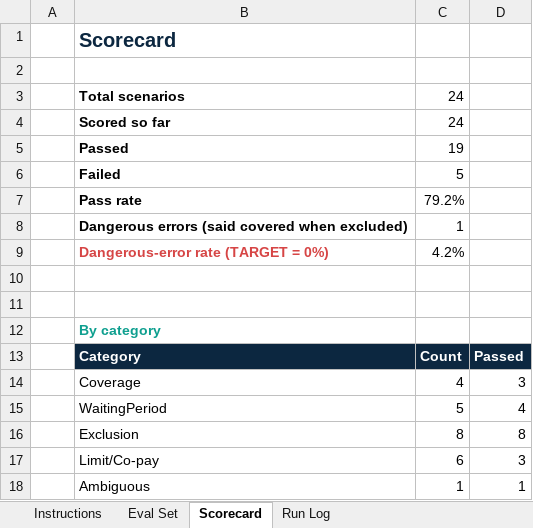
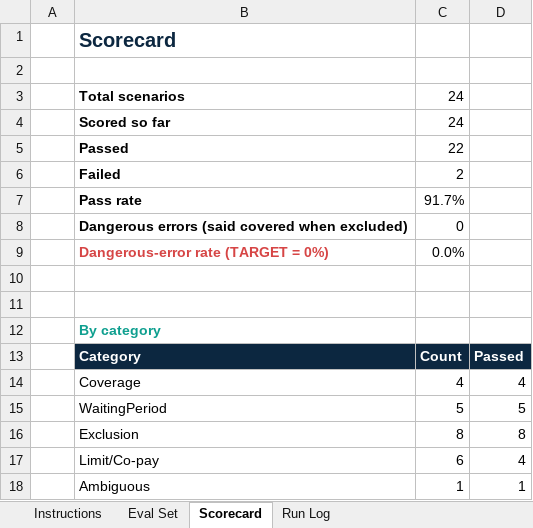
Before and after one commit to dhairya1411/Policylens, an Excel workbook: eval/PolicyLens_Eval_Set.xlsx, sheet Scorecard, drawn as a sheet; values as stored, in another font and other column widths than the file's, no borders; the diff names each change by its address in the sheet, - before the commit and + after, or states it on an @@ line.

```diff
--- a/eval/PolicyLens_Eval_Set.xlsx (sheet Scorecard)
+++ b/eval/PolicyLens_Eval_Set.xlsx (sheet Scorecard)
-C5: 19
+C5: 22
-C6: 5
+C6: 2
-C7: 79.2%
+C7: 91.7%
-C8: 1
+C8: 0
-C9: 4.2%
+C9: 0.0%
-D14: 3
+D14: 4
-D15: 4
+D15: 5
-D17: 3
+D17: 4
```
Also changed, not shown: sheet Eval Set, sheet Run Log, 5 other files.
